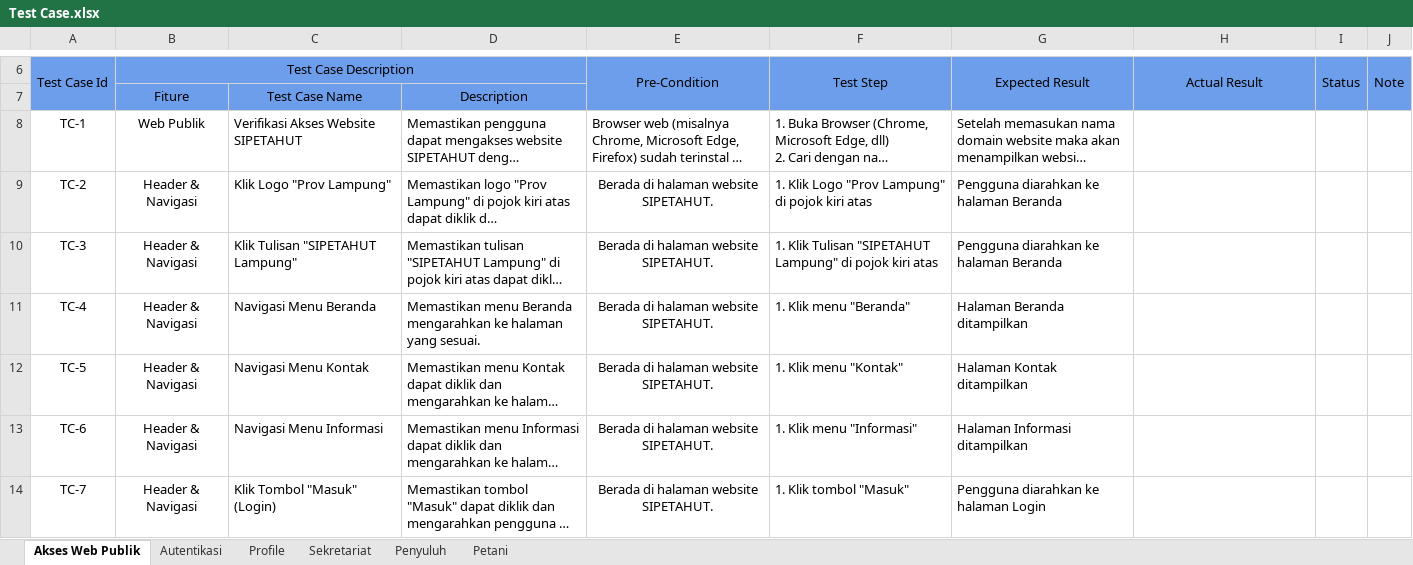
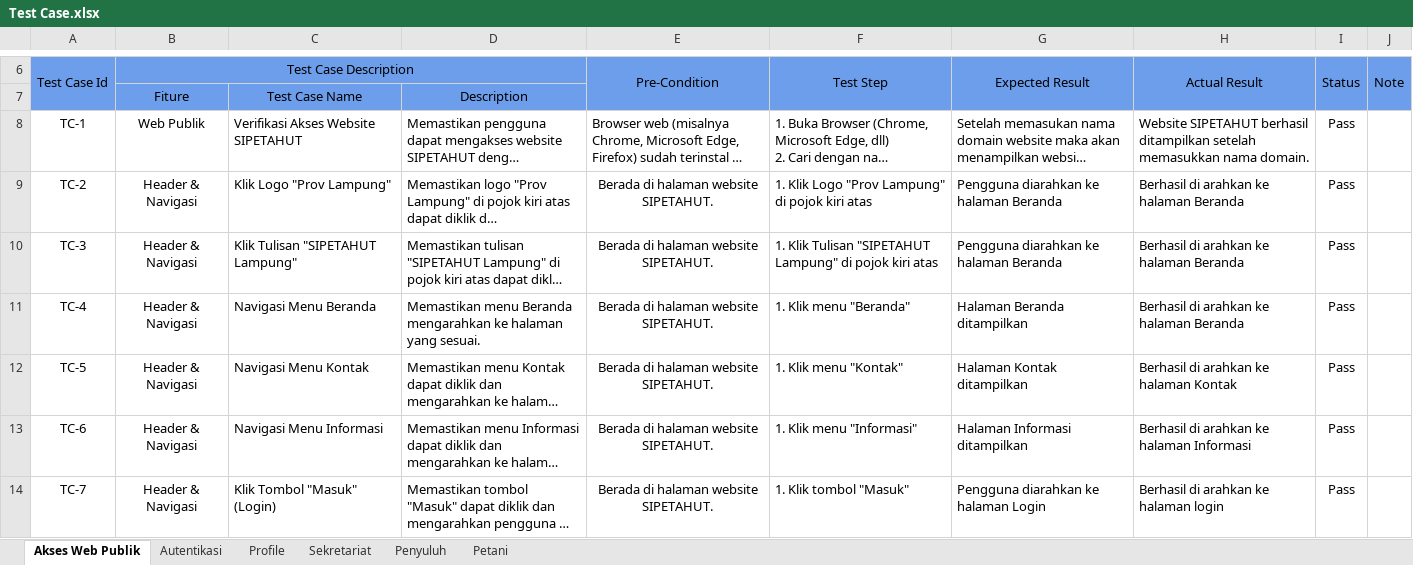
Before and after one commit to Arnora334/QA-Documentation-SIPETAHUT, an Excel workbook: Test Case/Test Case.xlsx, sheet Akses Web Publik, drawn as a sheet; only a part is shown, gaps mark what is left out; long unchanged cells end in …; values as stored, in another font and other column widths than the file's, no borders; conditional formats not drawn; the diff covers the shown part only; the diff names each change by its address in the sheet, - before the commit and + after, or states it on an @@ line.

Commit message:
Hasil Test Pada Test Case Akses Web Publik

```diff
--- a/Test Case/Test Case.xlsx (sheet Akses Web Publik)
+++ b/Test Case/Test Case.xlsx (sheet Akses Web Publik)
-H8: (empty)
+H8: Website SIPETAHUT berhasil ditampilkan setelah memasukkan nama domain.
-I8:I14: (empty)
+I8:I14: Pass
-H9:H11: (empty)
+H9:H11: Berhasil di arahkan ke halaman Beranda
-H12: (empty)
+H12: Berhasil di arahkan ke halaman Kontak
-H13: (empty)
+H13: Berhasil di arahkan ke halaman Informasi
-H14: (empty)
+H14: Berhasil di arahkan ke halaman login
```
Also changed, not shown: 43 edited cells elsewhere in this sheet.
